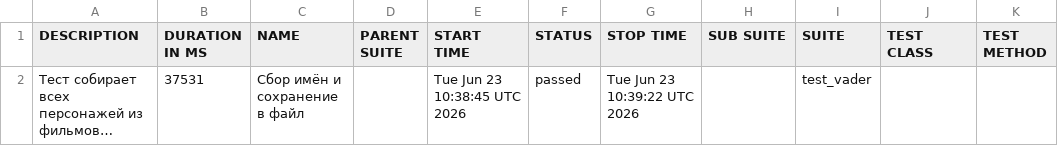
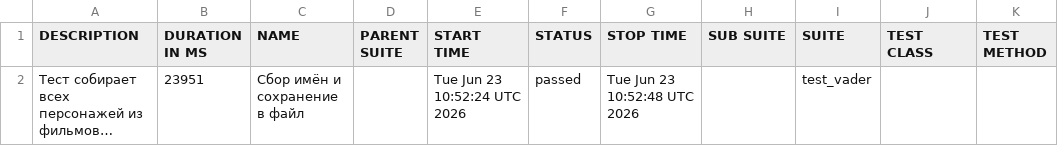
Before and after one commit to Nemets87/Star_Wars_Api_Alex_Smith, a CSV file: data/suites.csv, drawn as a sheet; long unchanged cells end in …; the diff names each change by its address in the sheet, - before the commit and + after, or states it on an @@ line.

```diff
--- a/data/suites.csv
+++ b/data/suites.csv
-B2 (DURATION IN MS): 37531
+B2 (DURATION IN MS): 23951
-E2 (START TIME): Tue Jun 23 10:38:45 UTC 2026
+E2 (START TIME): Tue Jun 23 10:52:24 UTC 2026
-G2 (STOP TIME): Tue Jun 23 10:39:22 UTC 2026
+G2 (STOP TIME): Tue Jun 23 10:52:48 UTC 2026
```
Also changed, not shown: 18 other files.
